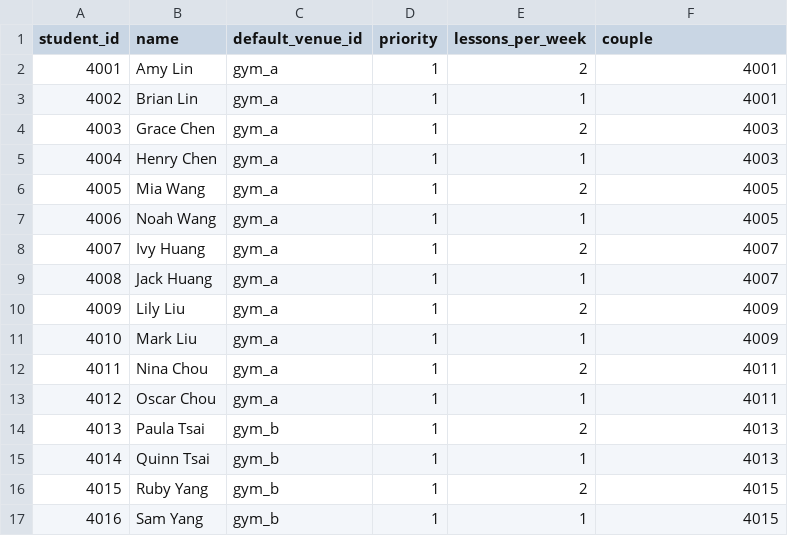
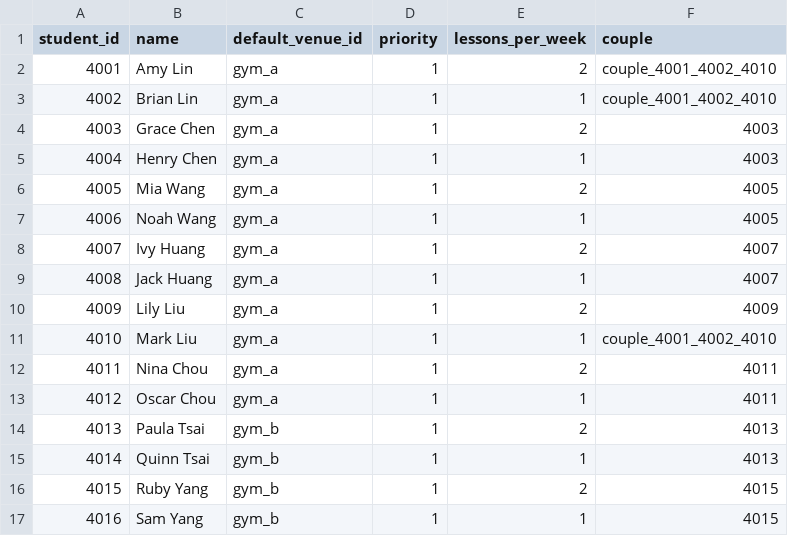
Before and after one commit to vvclin-git/ortools-scheduler, a CSV file: csv_demo_input/students.csv, drawn as a sheet; only a part is shown.

```diff
--- a/csv_demo_input/students.csv
+++ b/csv_demo_input/students.csv
@@ -1,4 +1,4 @@
 student_id,name,default_venue_id,priority,lessons_per_week,couple
-4001,Amy Lin,gym_a,1,2,4001
-4002,Brian Lin,gym_a,1,1,4001
+4001,Amy Lin,gym_a,1,2,couple_4001_4002_4010
+4002,Brian Lin,gym_a,1,1,couple_4001_4002_4010
 4003,Grace Chen,gym_a,1,2,4003
@@ -10,3 +10,3 @@ student_id,name,default_venue_id,priority,lessons_per_week,couple
 4009,Lily Liu,gym_a,1,2,4009
-4010,Mark Liu,gym_a,1,1,4009
+4010,Mark Liu,gym_a,1,1,couple_4001_4002_4010
 4011,Nina Chou,gym_a,1,2,4011
```
Also changed, not shown: csv_demo_input/lessons.csv, 6 other files.
